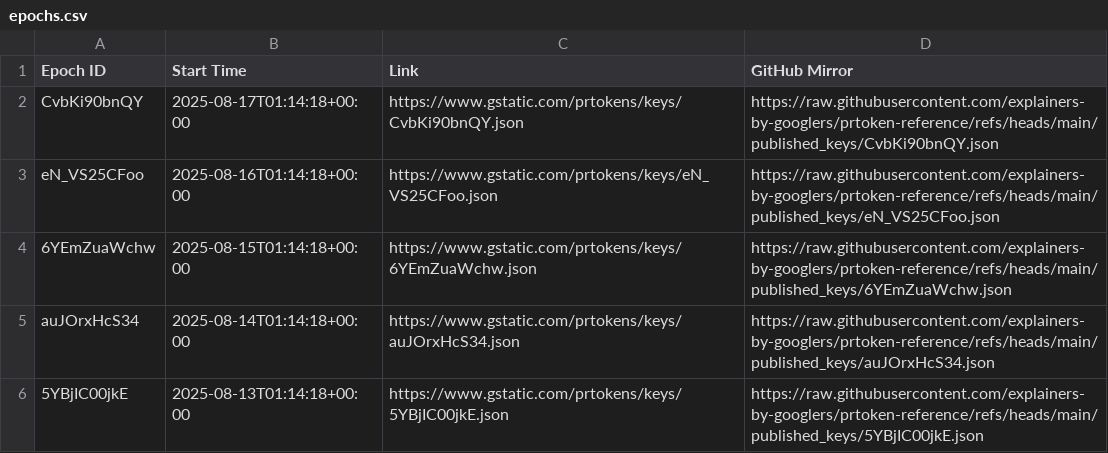
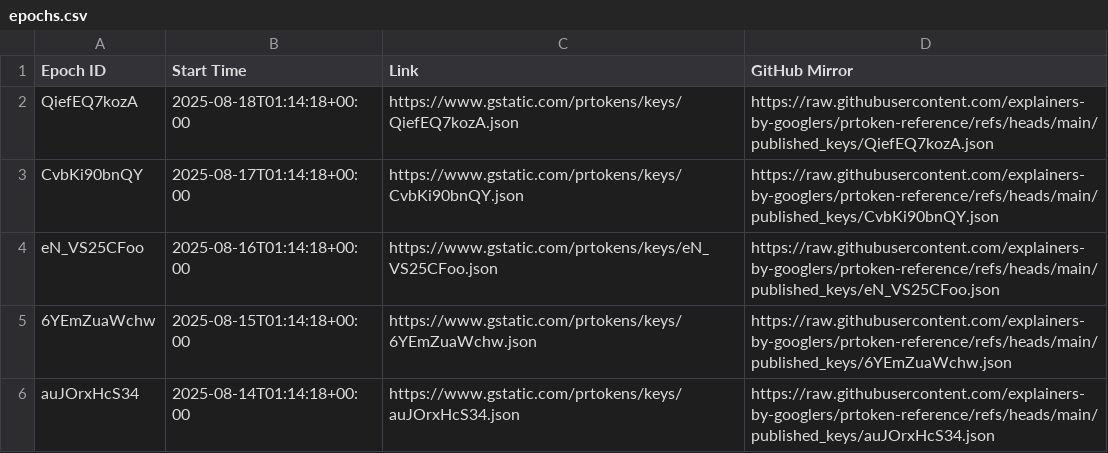
Before and after one commit to explainers-by-googlers/prtoken-reference, a CSV file: published_keys/epochs.csv, drawn as a sheet; only a part is shown; the shorter side is filled out with more unchanged rows; the diff names each change by its address in the sheet, - before the commit and + after, or states it on an @@ line.

Commit message:
Publish revealed keys for epoch QiefEQ7kozA
PiperOrigin-RevId: 797288661
Change-Id: I84c955abff1312f8997c1f87061ffe2244b8f3b0

```diff
--- a/published_keys/epochs.csv
+++ b/published_keys/epochs.csv
+row 2: QiefEQ7kozA | 2025-08-18T01:14:18+00:00 | https://www.gstatic.com/prtokens/keys/QiefEQ7kozA.json | https://raw.githubusercontent.com/explainers-by-googlers/prtoken-reference/refs/heads/main/published_keys/QiefEQ7kozA.json
```
Also changed, not shown: 1 other file.
